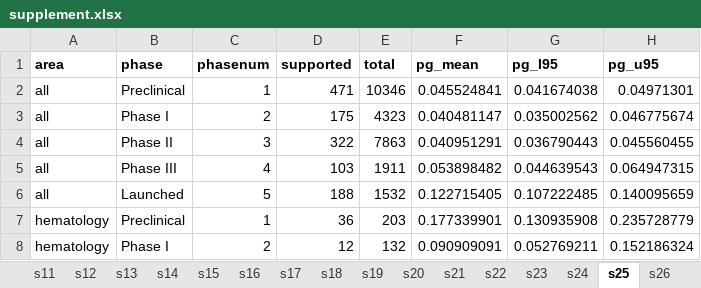
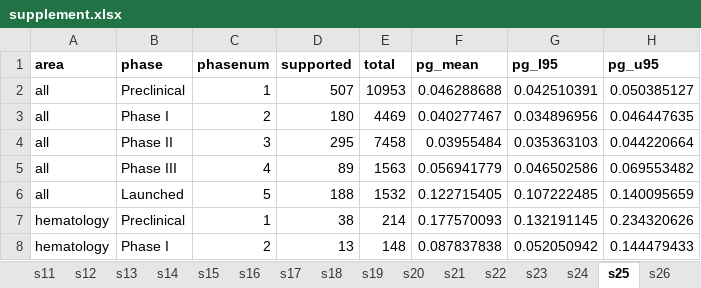
Before and after one commit to ericminikel/genetic_support, an Excel workbook: display_items/supplement.xlsx, sheet s25, drawn as a sheet; only a part is shown; values as stored, in another font and other column widths than the file's, no borders; the diff covers the shown part only; the diff names each change by its address in the sheet, - before the commit and + after, or states it on an @@ line.

```diff
--- a/display_items/supplement.xlsx (sheet s25)
+++ b/display_items/supplement.xlsx (sheet s25)
-D2 (supported): 471
+D2 (supported): 507
-E2 (total): 10346
+E2 (total): 10953
-F2 (pg_mean): 0.045524841
+F2 (pg_mean): 0.046288688
-G2 (pg_l95): 0.041674038
+G2 (pg_l95): 0.042510391
-H2 (pg_u95): 0.04971301
+H2 (pg_u95): 0.050385127
-D3 (supported): 175
+D3 (supported): 180
-E3 (total): 4323
+E3 (total): 4469
-F3 (pg_mean): 0.040481147
+F3 (pg_mean): 0.040277467
-G3 (pg_l95): 0.035002562
+G3 (pg_l95): 0.034896956
-H3 (pg_u95): 0.046775674
+H3 (pg_u95): 0.046447635
-D4 (supported): 322
+D4 (supported): 295
-E4 (total): 7863
+E4 (total): 7458
-F4 (pg_mean): 0.040951291
+F4 (pg_mean): 0.03955484
-G4 (pg_l95): 0.036790443
+G4 (pg_l95): 0.035363103
-H4 (pg_u95): 0.045560455
+H4 (pg_u95): 0.044220664
-D5 (supported): 103
+D5 (supported): 89
-E5 (total): 1911
+E5 (total): 1563
-F5 (pg_mean): 0.053898482
+F5 (pg_mean): 0.056941779
-G5 (pg_l95): 0.044639543
+G5 (pg_l95): 0.046502586
-H5 (pg_u95): 0.064947315
+H5 (pg_u95): 0.069553482
-D7 (supported): 36
+D7 (supported): 38
-E7 (total): 203
+E7 (total): 214
-F7 (pg_mean): 0.177339901
+F7 (pg_mean): 0.177570093
-G7 (pg_l95): 0.130935908
+G7 (pg_l95): 0.132191145
-H7 (pg_u95): 0.235728779
+H7 (pg_u95): 0.234320626
-D8 (supported): 12
+D8 (supported): 13
-E8 (total): 132
+E8 (total): 148
-F8 (pg_mean): 0.090909091
+F8 (pg_mean): 0.087837838
-G8 (pg_l95): 0.052769211
+G8 (pg_l95): 0.052050942
-H8 (pg_u95): 0.152186324
+H8 (pg_u95): 0.144479433
```
Also changed, not shown: 4 added rows, 4 removed rows, 1 moved row and 282 edited cells elsewhere in this sheet, sheet s31, sheet s29, sheet s27, sheet s19, sheet s05, sheet s32, 14 more sheets, other sheet tabs, 38 other files.
